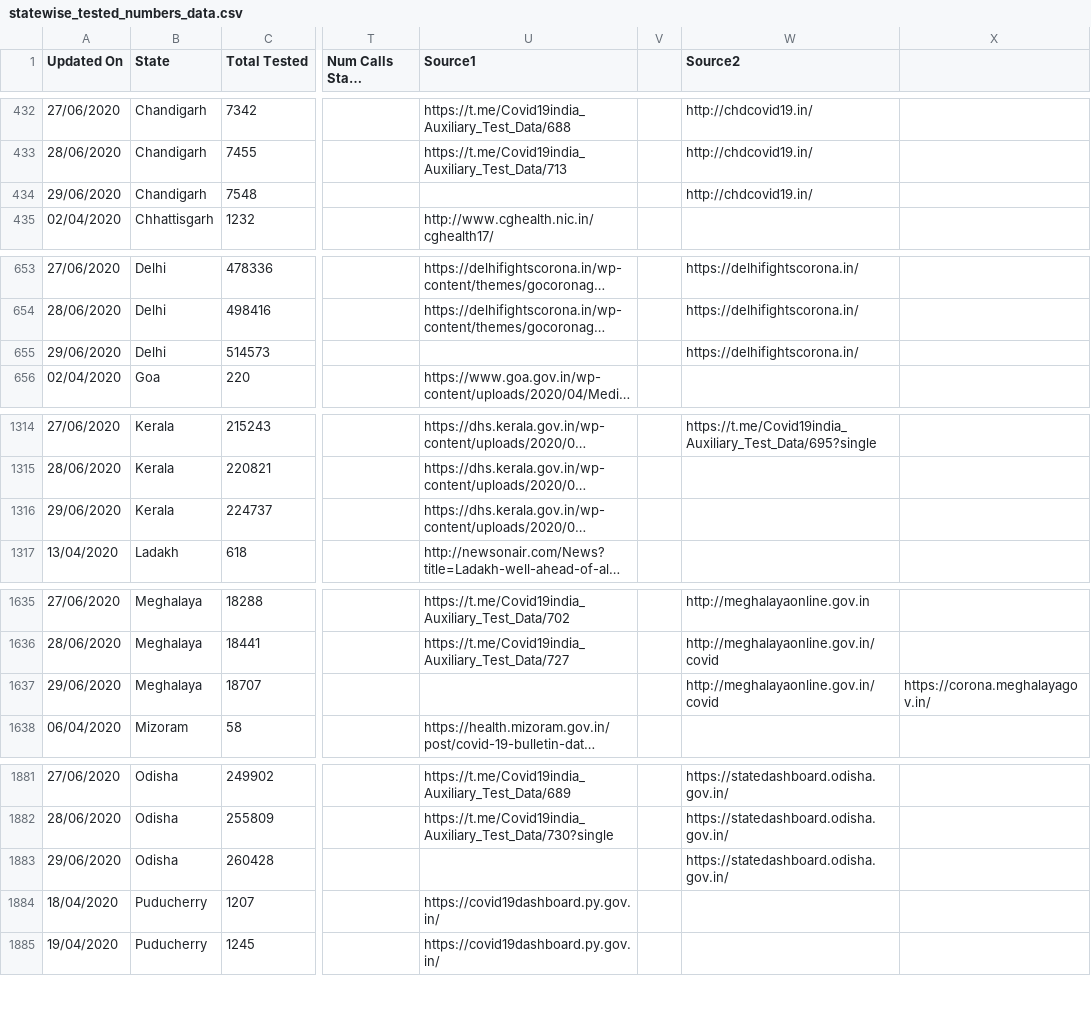
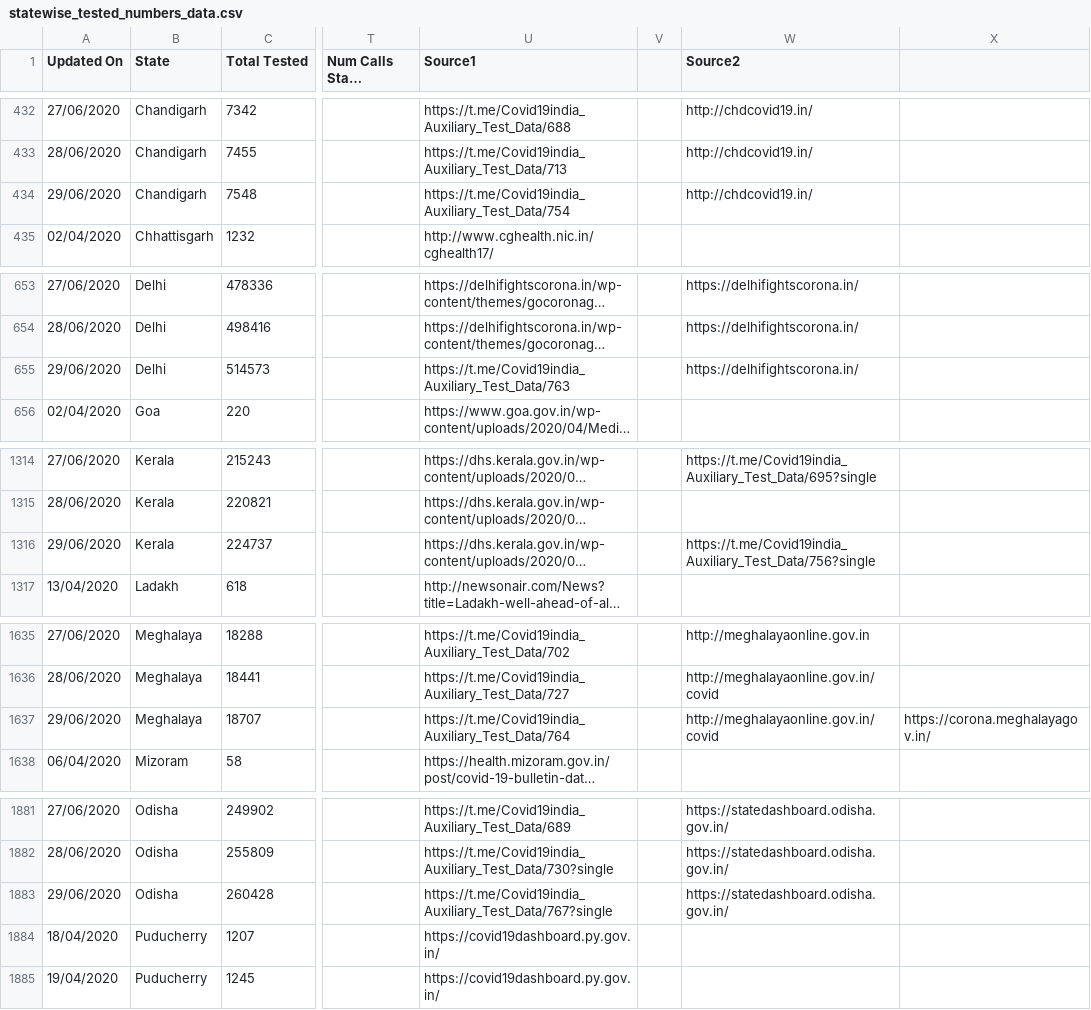
Before and after one commit to maaz619/api, a CSV file: csv/2020-06-30/statewise_tested_numbers_data.csv, drawn as a sheet; only a part is shown, gaps mark what is left out; long unchanged cells end in …; the diff covers the shown part only; the diff names each change by its address in the sheet, - before the commit and + after, or states it on an @@ line.

```diff
--- a/csv/2020-06-30/statewise_tested_numbers_data.csv
+++ b/csv/2020-06-30/statewise_tested_numbers_data.csv
-U434 (Source1): (empty)
+U434 (Source1): https://t.me/Covid19india_Auxiliary_Test_Data/754
-U655 (Source1): (empty)
+U655 (Source1): https://t.me/Covid19india_Auxiliary_Test_Data/763
-W1316 (Source2): (empty)
+W1316 (Source2): https://t.me/Covid19india_Auxiliary_Test_Data/756?single
-U1637 (Source1): (empty)
+U1637 (Source1): https://t.me/Covid19india_Auxiliary_Test_Data/764
-U1883 (Source1): (empty)
+U1883 (Source1): https://t.me/Covid19india_Auxiliary_Test_Data/767?single
```
Also changed, not shown: 4 edited cells elsewhere in this file, csv/2020-06-30/case_time_series.csv, csv/2020-06-30/district_testing.csv, 10 other files.
